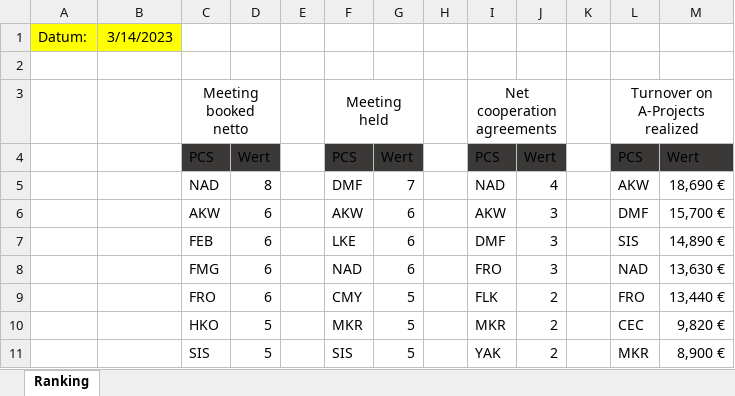
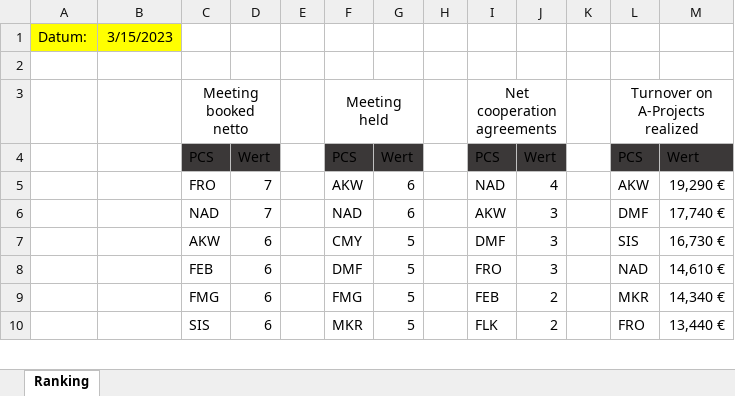
Before and after one commit to gab-lue/dashbd, an Excel workbook: Unit 1 - Ranking.xlsx, sheet Ranking, drawn as a sheet; only a part is shown; values as stored, in another font and other column widths than the file's, no borders; removed rows and columns are numbered as before the commit, all else as after; the diff covers the shown part only; the diff names each change by its address in the sheet, - before the commit and + after, or states it on an @@ line.

Commit message:
Add files via upload

```diff
--- a/Unit 1 - Ranking.xlsx (sheet Ranking)
+++ b/Unit 1 - Ranking.xlsx (sheet Ranking)
-B1: 3/14/2023
+B1: 3/15/2023
+row 5:  |  | FRO | 7 |  | AKW | 6 |  | NAD | 4 |  | AKW | 19,290 €
-D6: 8
+D6: 7
-F6: DMF
+F6: NAD
-G6: 7
+G6: 6
-I6: NAD
+I6: AKW
-J6: 4
+J6: 3
-L6: AKW
+L6: DMF
-M6: 18,690 €
+M6: 17,740 €
-F7: AKW
+F7: CMY
-G7:G9: 6
+G7:G9: 5
-I7: AKW
+I7: DMF
-L7: DMF
+L7: SIS
-M7: 15,700 €
+M7: 16,730 €
-F8: LKE
+F8: DMF
-I8: DMF
+I8: FRO
-L8: SIS
+L8: NAD
-M8: 14,890 €
+M8: 14,610 €
-F9: NAD
+F9: FMG
-I9: FRO
+I9: FEB
-J9: 3
+J9: 2
-L9: NAD
+L9: MKR
-M9: 13,630 €
+M9: 14,340 €
-row 9:  |  | FRO | 6 |  | CMY | 5 |  | FLK | 2 |  | FRO | 13,440 €
-row 10:  |  | HKO | 5 |  | MKR | 5 |  | MKR | 2 |  | CEC | 9,820 €
-D10: 5
+D10: 6
-F10: SIS
+F10: MKR
-I10: YAK
+I10: FLK
-L10: MKR
+L10: FRO
-M10: 8,900 €
+M10: 13,440 €
```
Also changed, not shown: 8 added rows, 8 removed rows and 49 edited cells elsewhere in this sheet, formulas that keep their value.
